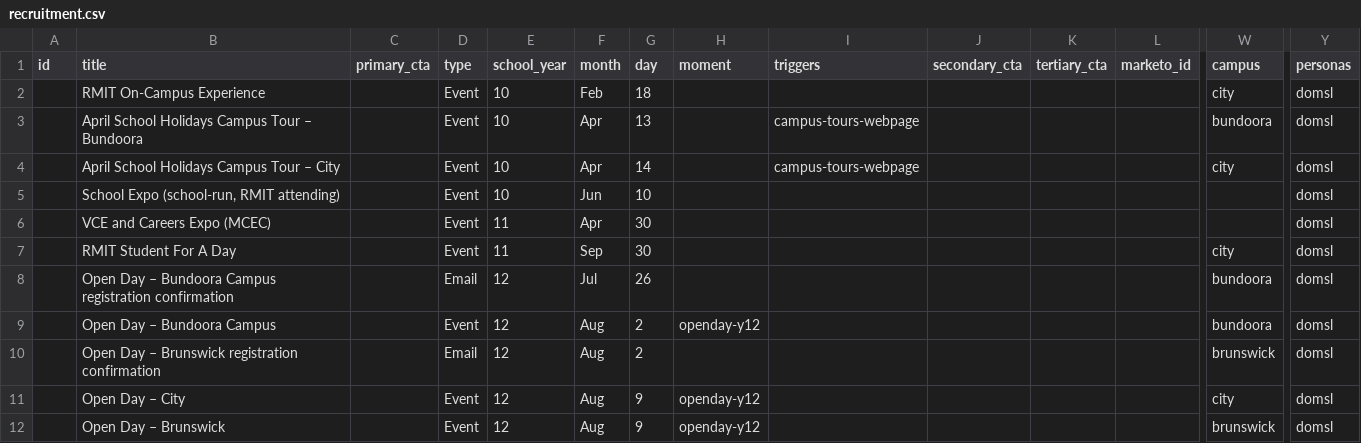
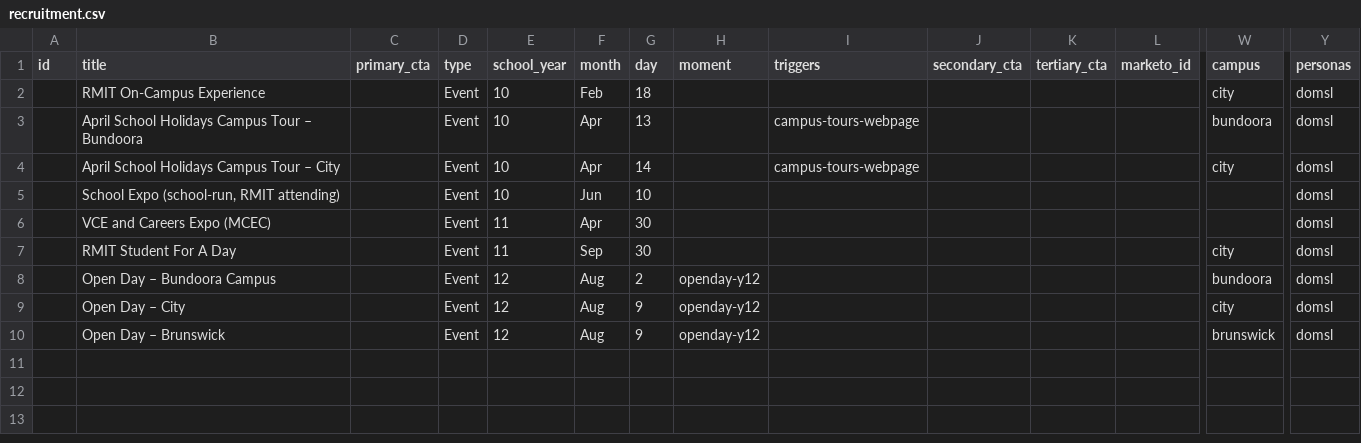
Before and after one commit to emdebeai/comms-calendar, a CSV file: data/comms/recruitment.csv, drawn as a sheet; only a part is shown, gaps mark what is left out; rows hold the shown columns only; the diff names each change by its address in the sheet, - before the commit and + after, or states it on an @@ line.

Commit message:
Remove two leftover Open Day confirmation skeletons from recruitment.csv
"Open Day – Bundoora Campus registration confirmation" and "Open Day –
Brunswick registration confirmation" were bare placeholder rows from the
original confirmation-email sketch (de6f835), fully superseded by the real
Cvent confirmations in marketing-events (same dates, full CTA/platform/
audience/trigger data). Their sibling (City) was already deleted in the
coworker review. The Open Day student-question links that pointed at the
dead slugs (including City's, dangling since that review) now point at the
real confirmation ids. 112 rows, 0 issues.

```diff
--- a/data/comms/recruitment.csv
+++ b/data/comms/recruitment.csv
-row 8:  | Open Day – Bundoora Campus registration confirmation |  | Email | 12 | Jul | 26 |  |  |  |  |  | bundoora | domsl
-row 10:  | Open Day – Brunswick registration confirmation |  | Email | 12 | Aug | 2 |  |  |  |  |  | brunswick | domsl
```
Also changed, not shown: 1 other file.
